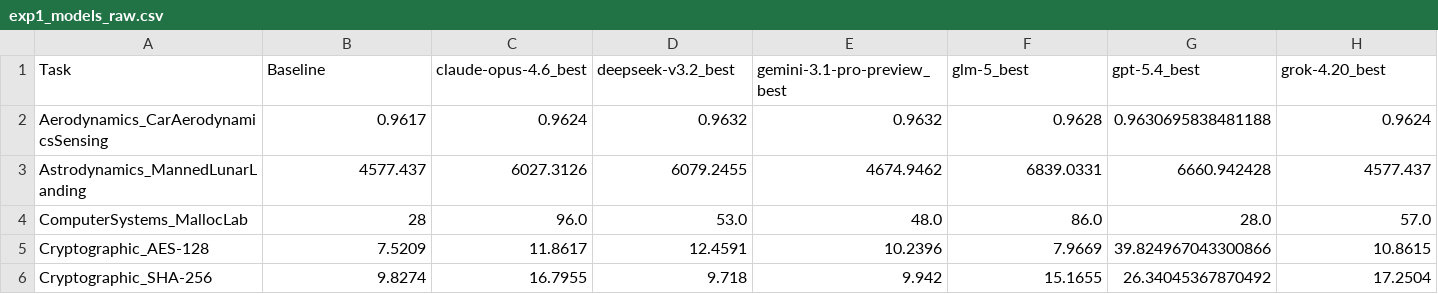
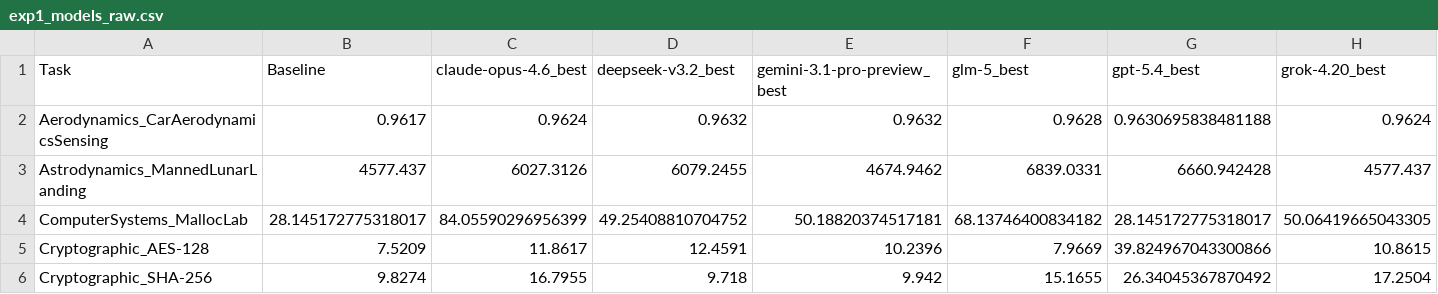
Before and after one commit to Einsia/Frontier-Engineering, a CSV file: leaderboard/exp1_models_raw.csv, drawn as a sheet; only a part is shown; the diff covers the shown part only; the diff names each change by its address in the sheet, - before the commit and + after, or states it on an @@ line.

```diff
--- a/leaderboard/exp1_models_raw.csv
+++ b/leaderboard/exp1_models_raw.csv
-B4 (Baseline): 28
+B4 (Baseline): 28.145172775318017
-C4 (claude-opus-4.6_best): 96.0
+C4 (claude-opus-4.6_best): 84.05590296956399
-D4 (deepseek-v3.2_best): 53.0
+D4 (deepseek-v3.2_best): 49.25408810704752
-E4 (gemini-3.1-pro-preview_best): 48.0
+E4 (gemini-3.1-pro-preview_best): 50.18820374517181
-F4 (glm-5_best): 86.0
+F4 (glm-5_best): 68.13746400834182
-G4 (gpt-5.4_best): 28.0
+G4 (gpt-5.4_best): 28.145172775318017
-H4 (grok-4.20_best): 57.0
+H4 (grok-4.20_best): 50.06419665043305
```
Also changed, not shown: 2 edited cells elsewhere in this file, leaderboard/medal_leaderboard.csv, leaderboard/medal_podium.csv, 29 other files.
